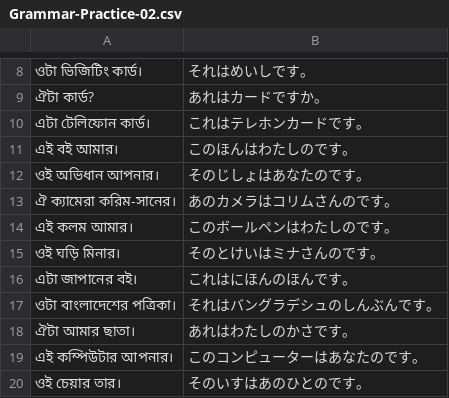
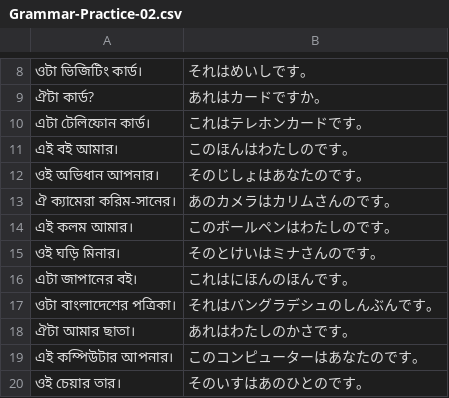
Before and after one commit to ishafayetul/N5-Vocab-Japanese, a CSV file: practice-grammar/Grammar-Practice-02.csv, drawn as a sheet; only a part is shown, gaps mark what is left out.

```diff
--- a/practice-grammar/Grammar-Practice-02.csv
+++ b/practice-grammar/Grammar-Practice-02.csv
@@ -12,3 +12,3 @@
 ওই অভিধান আপনার।,そのじしょはあなたのです。
-ঐ ক্যামেরা করিম-সানের।,あのカメラはコリムさんのです。
+ঐ ক্যামেরা করিম-সানের।,あのカメラはカリムさんのです。
 এই কলম আমার।,このボールペンはわたしのです。
```
Also changed, not shown: practice-grammar/Grammar-Practice-01.csv, practice-grammar/Grammar-Practice-03.csv, 1 other file.
